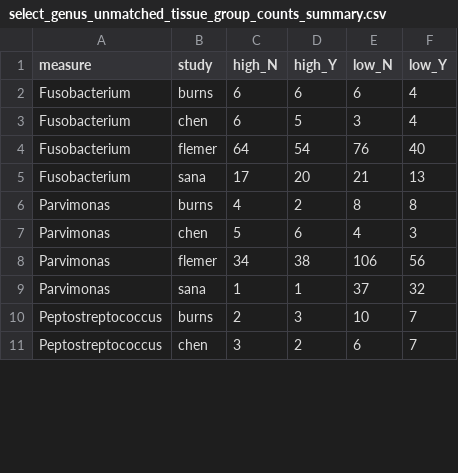
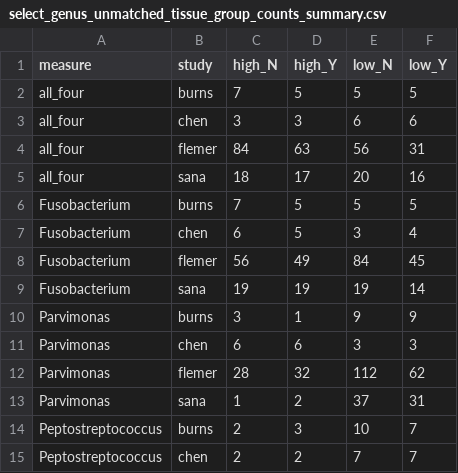
Before and after one commit to SchlossLab/Sze_CRCMetaAnalysis_mBio_2018, a CSV file: data/process/tables/select_genus_unmatched_tissue_group_counts_summary.csv, drawn as a sheet; only a part is shown; the diff covers the shown part only.

```diff
--- a/data/process/tables/select_genus_unmatched_tissue_group_counts_summary.csv
+++ b/data/process/tables/select_genus_unmatched_tissue_group_counts_summary.csv
@@ -1,11 +1,15 @@
 "measure","study","high_N","high_Y","low_N","low_Y"
-"Fusobacterium","burns",6,6,6,4
+"all_four","burns",7,5,5,5
+"all_four","chen",3,3,6,6
+"all_four","flemer",84,63,56,31
+"all_four","sana",18,17,20,16
+"Fusobacterium","burns",7,5,5,5
 "Fusobacterium","chen",6,5,3,4
-"Fusobacterium","flemer",64,54,76,40
-"Fusobacterium","sana",17,20,21,13
-"Parvimonas","burns",4,2,8,8
-"Parvimonas","chen",5,6,4,3
-"Parvimonas","flemer",34,38,106,56
-"Parvimonas","sana",1,1,37,32
+"Fusobacterium","flemer",56,49,84,45
+"Fusobacterium","sana",19,19,19,14
+"Parvimonas","burns",3,1,9,9
+"Parvimonas","chen",6,6,3,3
+"Parvimonas","flemer",28,32,112,62
+"Parvimonas","sana",1,2,37,31
 "Peptostreptococcus","burns",2,3,10,7
-"Peptostreptococcus","chen",3,2,6,7
+"Peptostreptococcus","chen",2,2,7,7
```
Also changed, not shown: 4 added rows and 12 edited cells elsewhere in this file, data/process/tables/select_genus_RR_matched_tissue_ind_results.csv, data/process/tables/select_genus_RR_tissue_composite.csv, 7 other files.
